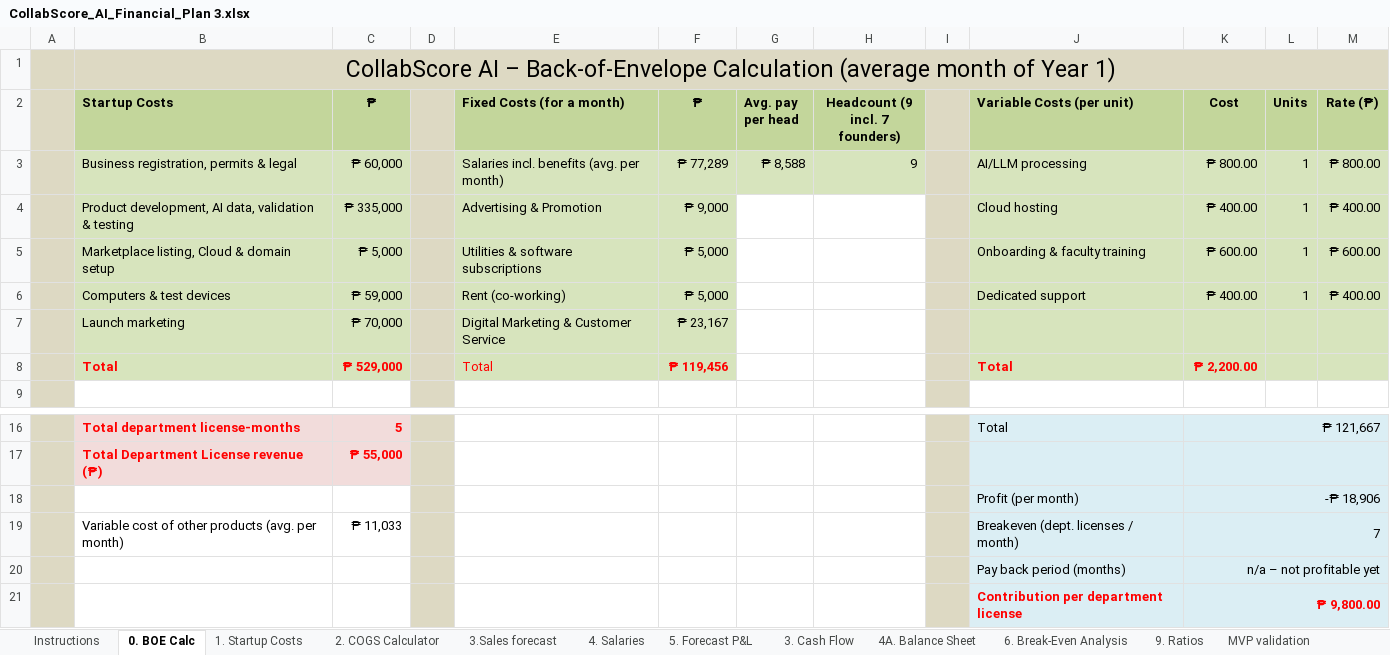
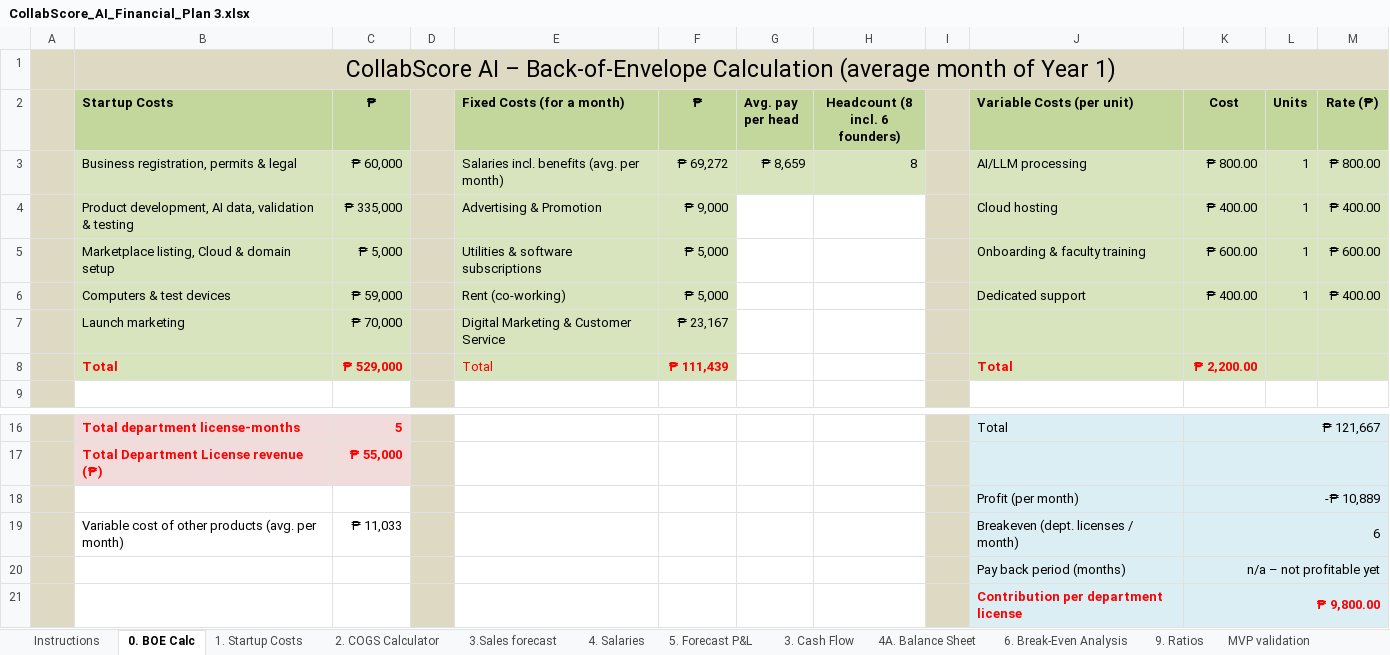
Before and after one commit to codeWithAmben/Collabscore_ai, an Excel workbook: CollabScore_AI_Financial_Plan 3.xlsx, sheet 0. BOE Calc, drawn as a sheet; only a part is shown, gaps mark what is left out; values as stored, in another font and other column widths than the file's, no borders; the diff names each change by its address in the sheet, - before the commit and + after, or states it on an @@ line.

```diff
--- a/CollabScore_AI_Financial_Plan 3.xlsx (sheet 0. BOE Calc)
+++ b/CollabScore_AI_Financial_Plan 3.xlsx (sheet 0. BOE Calc)
-H2: Headcount (9 incl. 7 founders)
+H2: Headcount (8 incl. 6 founders)
-F3 (₱): ₱ 77,289
+F3 (₱): ₱ 69,272
-G3 (Avg. pay per head): ₱ 8,588
+G3 (Avg. pay per head): ₱ 8,659
-H3 (Headcount (8 incl. 6 founders)): 9
+H3 (Headcount (8 incl. 6 founders)): 8
-F8 (₱): ₱ 119,456
+F8 (₱): ₱ 111,439
-K18 (Cost): -₱ 18,906
+K18 (Cost): -₱ 10,889
-K19 (Cost): 7
+K19 (Cost): 6
```
Also changed, not shown: sheet 3. Cash Flow, sheet 4. Salaries, sheet 5. Forecast P&L, sheet 7. Funding, sheet 6. Break-Even Analysis, sheet 4A. Balance Sheet, 4 more sheets, formulas that keep their value, 7 other files.
